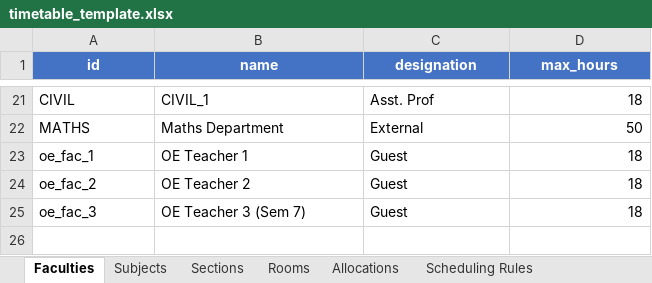
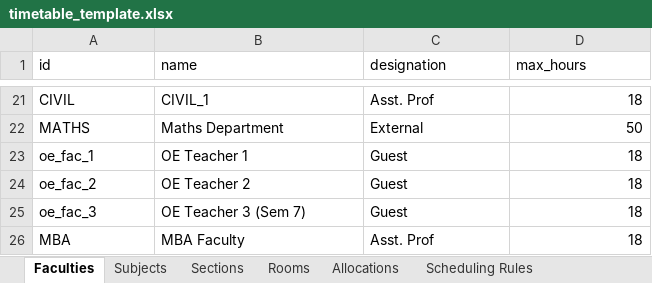
Before and after one commit to KindAlienBro/Project_MSMe, an Excel workbook: timetable_template.xlsx, sheet Faculties, drawn as a sheet; only a part is shown, gaps mark what is left out; values as stored, in another font and other column widths than the file's, no borders; the diff names each change by its address in the sheet, - before the commit and + after, or states it on an @@ line.

```diff
--- a/timetable_template.xlsx (sheet Faculties)
+++ b/timetable_template.xlsx (sheet Faculties)
@@ A1:D1 fill: #4472C4 → none, bold: on → off, text colour: #FFFFFF → black, alignment: center → left @@
+row 26: MBA | MBA Faculty | Asst. Prof | 18
```
Also changed, not shown: sheet Subjects, sheet Allocations, sheet Scheduling Rules, sheet Rooms, sheet Sections, 12 other files.
